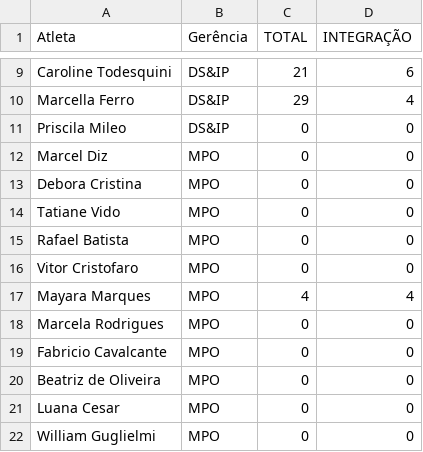
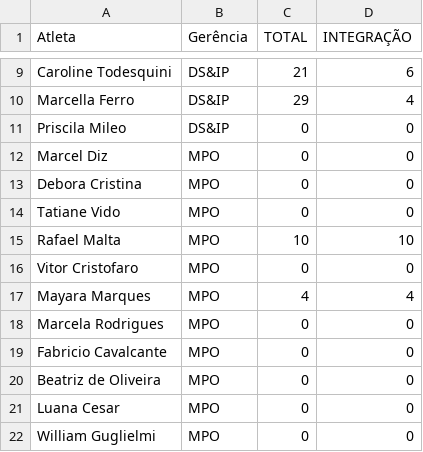
Before and after one commit to BeaFisia/OLIMFISIADAS, a CSV file: tabela-atletas.csv, drawn as a sheet; only a part is shown, gaps mark what is left out.

Commit message:
Add files via upload

```diff
--- a/tabela-atletas.csv
+++ b/tabela-atletas.csv
@@ -14,3 +14,3 @@ Debora Cristina;MPO;0;0
 Tatiane Vido;MPO;0;0
-Rafael Batista;MPO;0;0
+Rafael Malta;MPO;10;10
 Vitor Cristofaro;MPO;0;0
```
